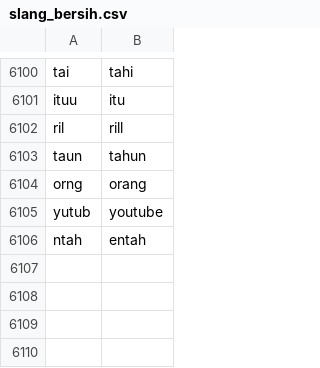
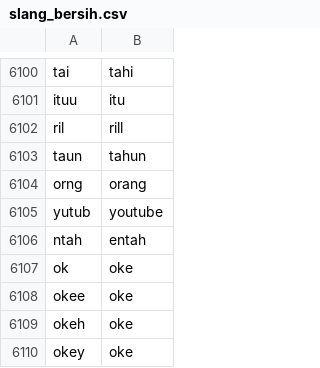
Before and after one commit to mkom23/mkom23-repo-sentiment, a CSV file: slang_bersih.csv, drawn as a sheet; only a part is shown, gaps mark what is left out; the diff names each change by its address in the sheet, - before the commit and + after, or states it on an @@ line.

Commit message:
Update slang_bersih.csv

```diff
--- a/slang_bersih.csv
+++ b/slang_bersih.csv
+row 6107: ok | oke
+row 6108: okee | oke
+row 6109: okeh | oke
+row 6110: okey | oke
```
